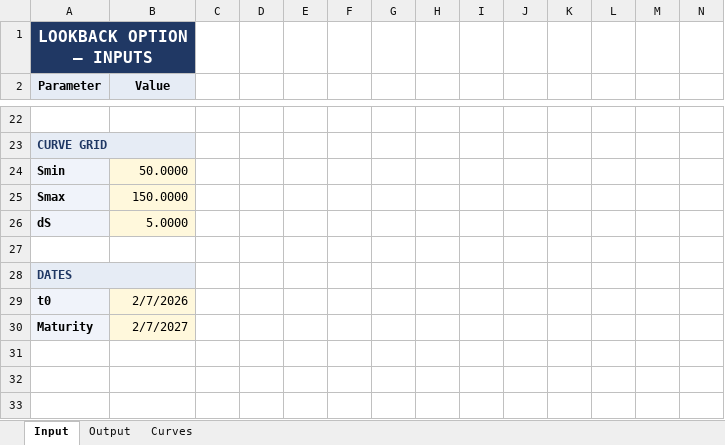
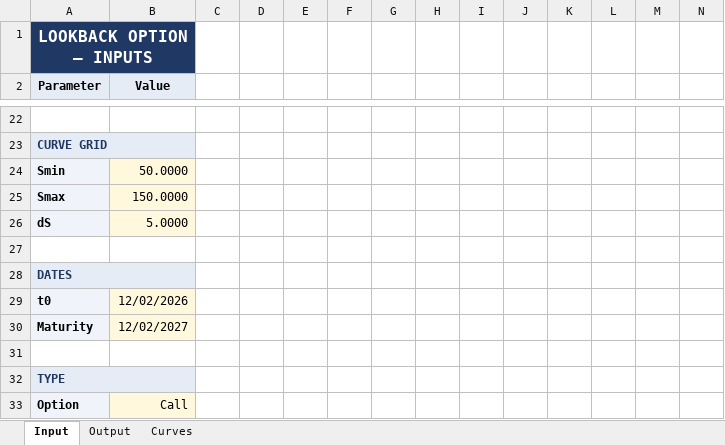
Before and after one commit to micolcavazzoli/ITProject_Cavazzoli_Tomaino, an Excel workbook: project_excel and c++/project_excel/Lookback_excel.xlsm, sheet Input, drawn as a sheet; only a part is shown, gaps mark what is left out; values as stored, in another font and other column widths than the file's, no borders; charts and pictures not drawn; the diff names each change by its address in the sheet, - before the commit and + after, or states it on an @@ line.

```diff
--- a/project_excel and c++/project_excel/Lookback_excel.xlsm (sheet Input)
+++ b/project_excel and c++/project_excel/Lookback_excel.xlsm (sheet Input)
-B29 (Value): 2/7/2026
+B29 (Value): 12/02/2026
-B30 (Value): 2/7/2027
+B30 (Value): 12/02/2027
+row 31: (empty)
+row 32: TYPE
+row 33: Option | Call
```
Also changed, not shown: sheet Curves, charts or pictures, 2 other files.
